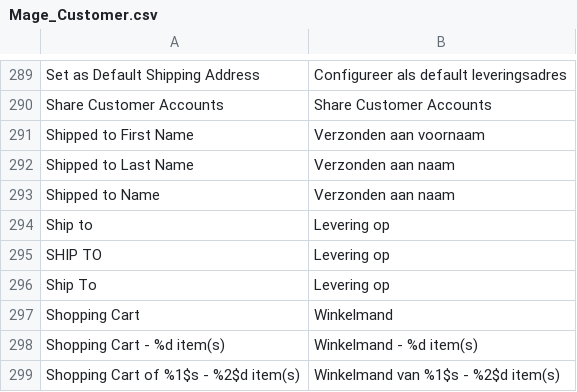
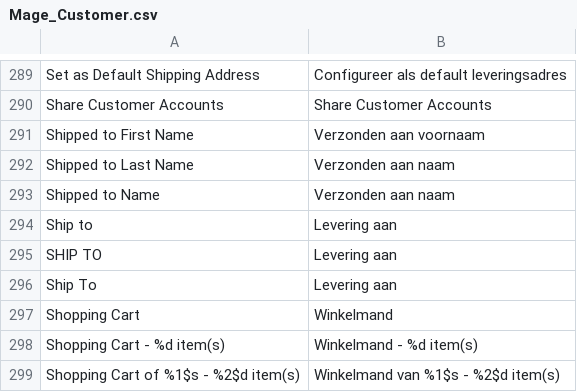
Before and after one commit to Brainworx/Magento, a CSV file: app/locale/nl_NL/Mage_Customer.csv, drawn as a sheet; only a part is shown, gaps mark what is left out.

```diff
--- a/app/locale/nl_NL/Mage_Customer.csv
+++ b/app/locale/nl_NL/Mage_Customer.csv
@@ -293,5 +293,5 @@
 "Shipped to Name","Verzonden aan naam"
-"Ship to","Levering op"
-"SHIP TO","Levering op"
-"Ship To","Levering op"
+"Ship to","Levering aan"
+"SHIP TO","Levering aan"
+"Ship To","Levering aan"
 "Shopping Cart","Winkelmand"
```
Also changed, not shown: 3 other files.
